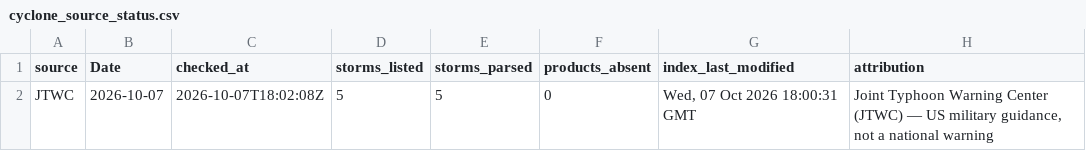
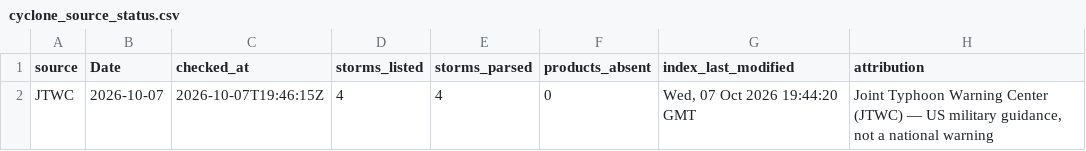
Before and after one commit to philipbergman6-glitch/Mirror-Market, a CSV file: data/history/cyclone_source_status.csv, drawn as a sheet.

```diff
--- a/data/history/cyclone_source_status.csv
+++ b/data/history/cyclone_source_status.csv
@@ -1,2 +1,2 @@
 source,Date,checked_at,storms_listed,storms_parsed,products_absent,index_last_modified,attribution
-JTWC,2026-10-07,2026-10-07T18:02:08Z,5,5,0,"Wed, 07 Oct 2026 18:00:31 GMT","Joint Typhoon Warning Center (JTWC) — US military guidance, not a national warning"
+JTWC,2026-10-07,2026-10-07T19:46:15Z,4,4,0,"Wed, 07 Oct 2026 19:44:20 GMT","Joint Typhoon Warning Center (JTWC) — US military guidance, not a national warning"
```
Also changed, not shown: data/history/cyclone_storms.csv, data/history/data_freshness.csv, 5 other files.
